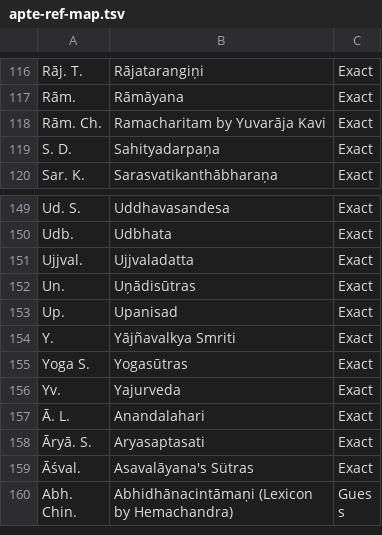
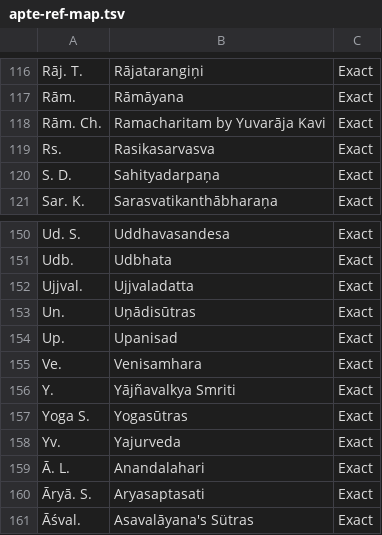
Before and after one commit to sumanthegde/apte-uncompress, a TSV file: web/resources/apte-ref-map.tsv, drawn as a sheet; only a part is shown, gaps mark what is left out; the shorter side is filled out with more unchanged rows.

Commit message:
typofix

```diff
--- a/web/resources/apte-ref-map.tsv
+++ b/web/resources/apte-ref-map.tsv
@@ -118,2 +118,3 @@ Rām.	Rāmāyana	Exact
 Rām. Ch.	Ramacharitam by Yuvarāja Kavi	Exact
+Rs.	Rasikasarvasva	Exact
 S. D.	Sahityadarpaņa	Exact
@@ -153,2 +154,3 @@ Un.	Uņādisūtras	Exact
 Up.	Upanisad	Exact
+Ve.	Venisamhara	Exact
 Y.	Yājñavalkya Smriti	Exact
```
